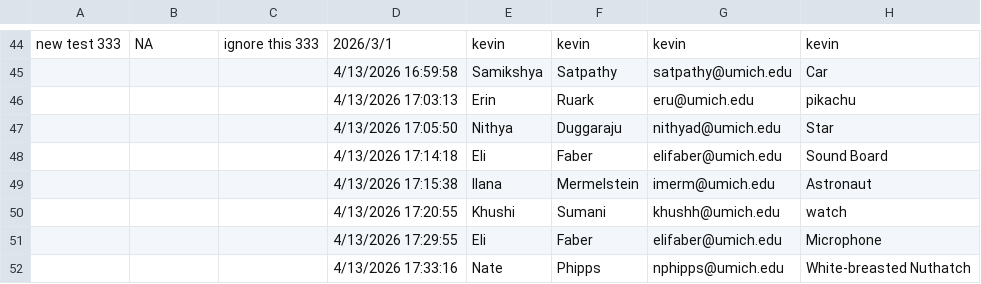
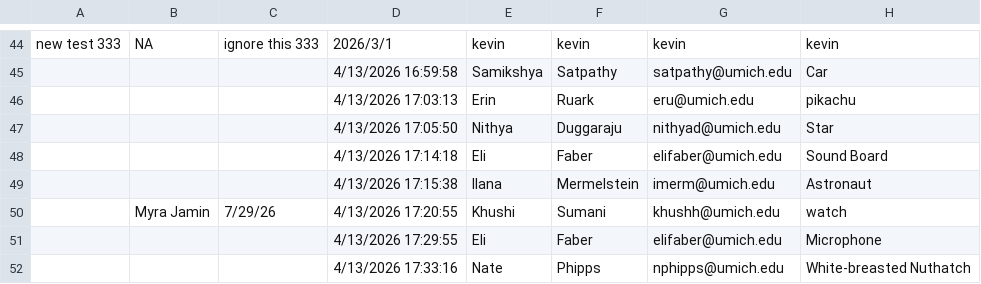
Before and after one commit to The-Real-Kevin/everstory-automation, a CSV file: data/original.csv, drawn as a sheet; only a part is shown, gaps mark what is left out; the diff names each change by its address in the sheet, - before the commit and + after, or states it on an @@ line.

```diff
--- a/data/original.csv
+++ b/data/original.csv
-B50: (empty)
+B50: Myra Jamin
-C50: (empty)
+C50: 7/29/26
```
Also changed, not shown: data/additions.csv, 3 other files.
